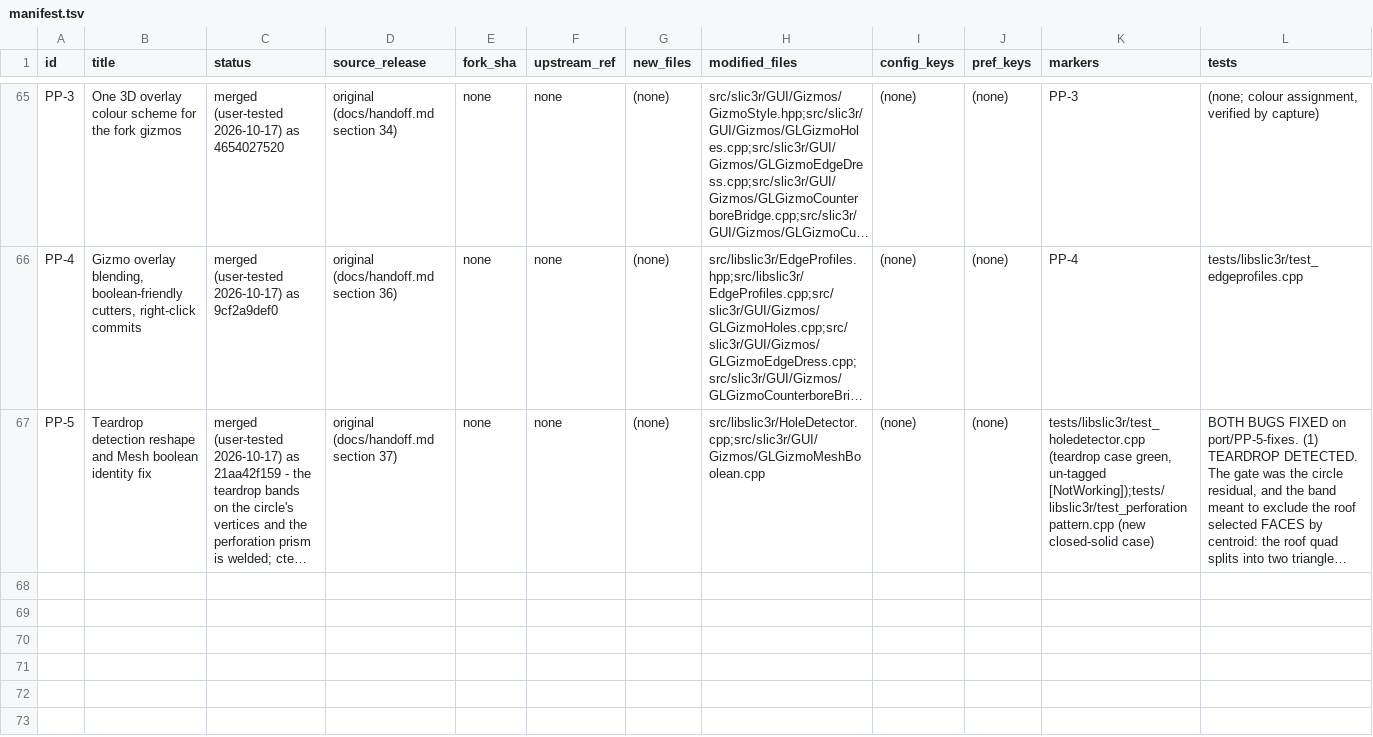
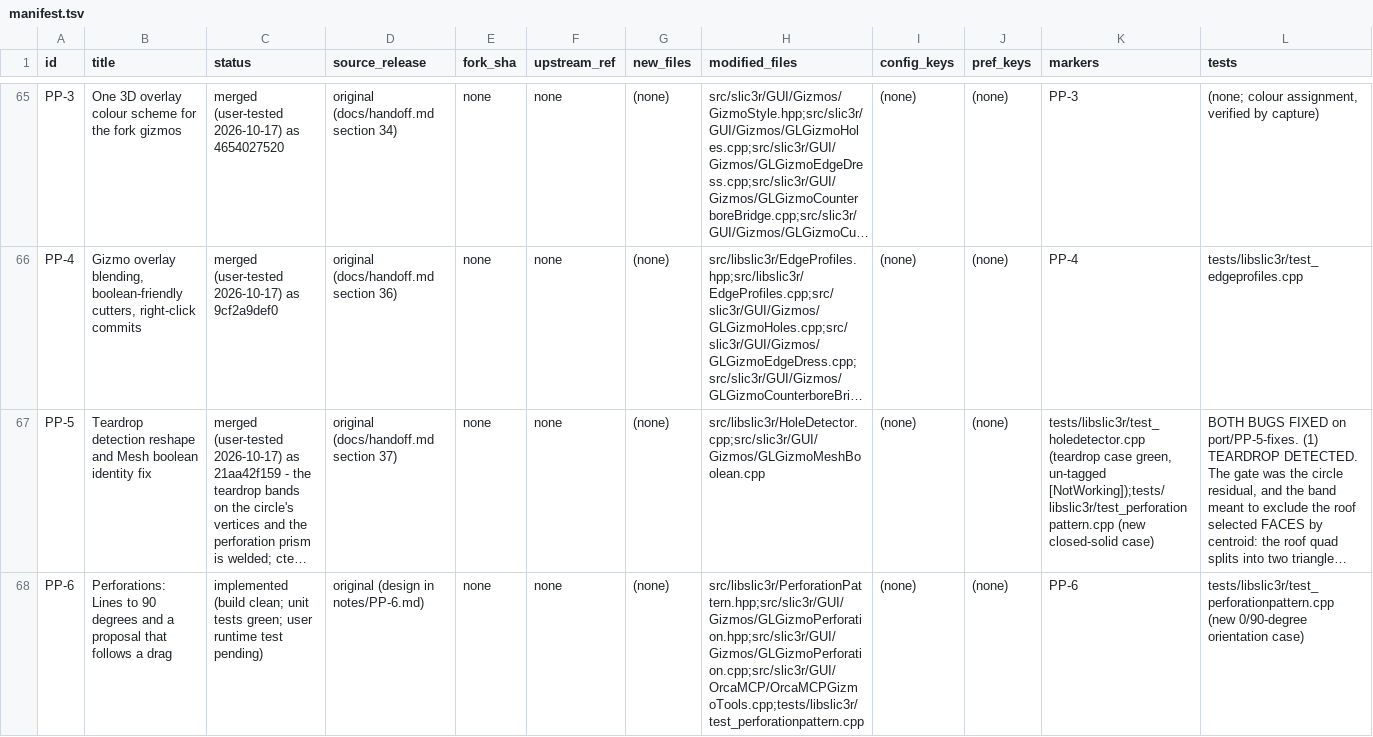
Before and after one commit to emdee52/OrcaSlicer, a TSV file: porting/manifest.tsv, drawn as a sheet; only a part is shown, gaps mark what is left out; long unchanged cells end in …; rows hold the shown columns only; the diff names each change by its address in the sheet, - before the commit and + after, or states it on an @@ line.

Commit message:
port: record PP-6 (notes, manifest, handoff section 38, patch 74)
- porting/notes/PP-6.md: the two changes, the pair-vs-single-family argument for
  the 90-degree bound, why the editing gate was stale, the rebuild cost that was
  accepted without a throttle, and the regenerated MCP tool list.
- porting/manifest.tsv: PP-6 row.
- porting/notes/MCP-3.md: the regen (63 -> 77 tools) and the launch trap - the
  endpoint listens about two minutes after the window appears, so a 60 s poll
  reports the app as not running.
- docs/handoff.md: section 38.
- porting/patches/74_PP-6.patch (reverse-apply checked).

Not merged and not pushed: the merge is the owner's gate after they test the
build.

```diff
--- a/porting/manifest.tsv
+++ b/porting/manifest.tsv
+row 68: PP-6 | Perforations: Lines to 90 degrees and a proposal that follows a drag | implemented (build clean; unit tests green; user runtime test pending) | original (design in notes/PP-6.md) | none | none | (none) | src/libslic3r/PerforationPattern.hpp;src/slic3r/GUI/Gizmos/GLGizmoPerforation.hpp;src/slic3r/GUI/Gizmos/GLGizmoPerforation.cpp;src/slic3r/GUI/OrcaMCP/OrcaMCPGizmoTools.cpp;tests/libslic3r/test_perforationpattern.cpp | (none) | (none) | PP-6 | tests/libslic3r/test_perforationpattern.cpp (new 0/90-degree orientation case)
```
Also changed, not shown: 4 other files.
